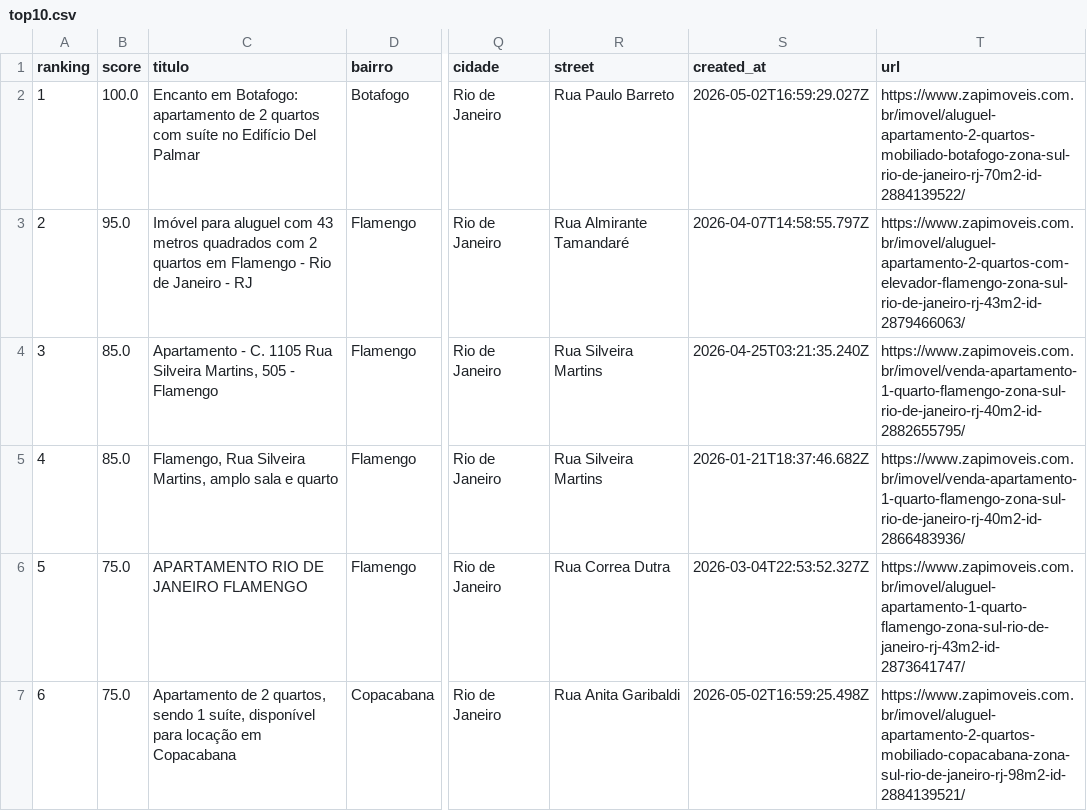
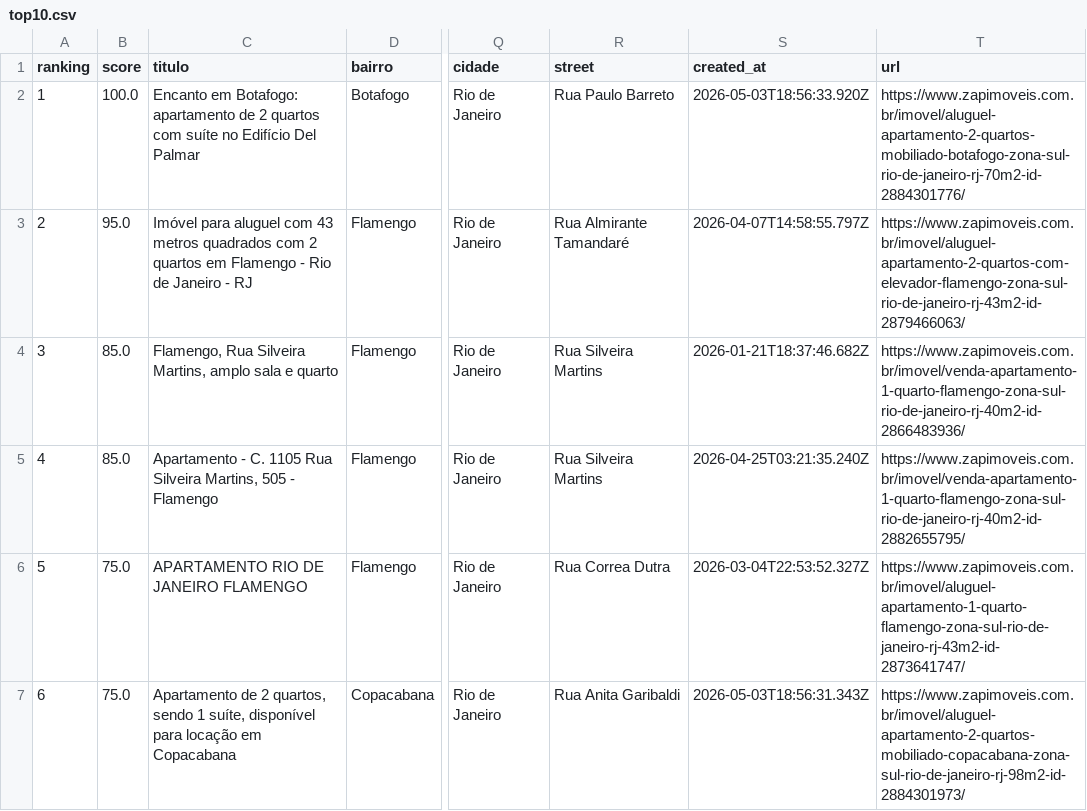
Before and after one commit to DboechatM/RentHunter, a CSV file: data/zap/top/top10.csv, drawn as a sheet; only a part is shown, gaps mark what is left out; addresses are those after the commit; the diff covers the shown part only; the diff names each change by its address in the sheet, - before the commit and + after, or states it on an @@ line.

```diff
--- a/data/zap/top/top10.csv
+++ b/data/zap/top/top10.csv
-S2 (created_at): 2026-05-02T16:59:29.027Z
+S2 (created_at): 2026-05-03T18:56:33.920Z
-T2 (url): https://www.zapimoveis.com.br/imovel/aluguel-apartamento-2-quartos-mobiliado-botafogo-zona-sul-rio-de-janeiro-rj-70m2-id-2884139522/
+T2 (url): https://www.zapimoveis.com.br/imovel/aluguel-apartamento-2-quartos-mobiliado-botafogo-zona-sul-rio-de-janeiro-rj-70m2-id-2884301776/
@@ row 5 moved to row 4: 3 @@
@@ column A (ranking) renumbered between rows 5 and 10 @@
-S7 (created_at): 2026-05-02T16:59:25.498Z
+S7 (created_at): 2026-05-03T18:56:31.343Z
-T7 (url): https://www.zapimoveis.com.br/imovel/aluguel-apartamento-2-quartos-mobiliado-copacabana-zona-sul-rio-de-janeiro-rj-98m2-id-2884139521/
+T7 (url): https://www.zapimoveis.com.br/imovel/aluguel-apartamento-2-quartos-mobiliado-copacabana-zona-sul-rio-de-janeiro-rj-98m2-id-2884301973/
```
Also changed, not shown: 1 added row, 1 removed row and 1 moved row elsewhere in this file, data/olx/top/top10.csv, 6 other files.
